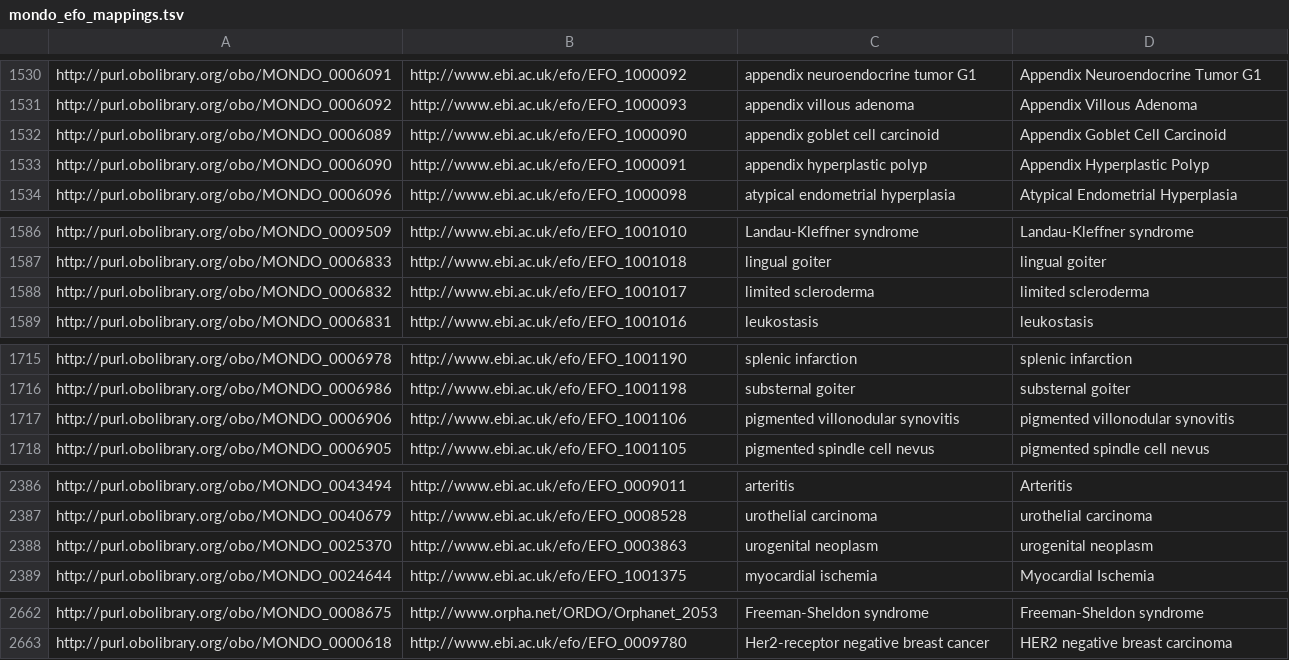
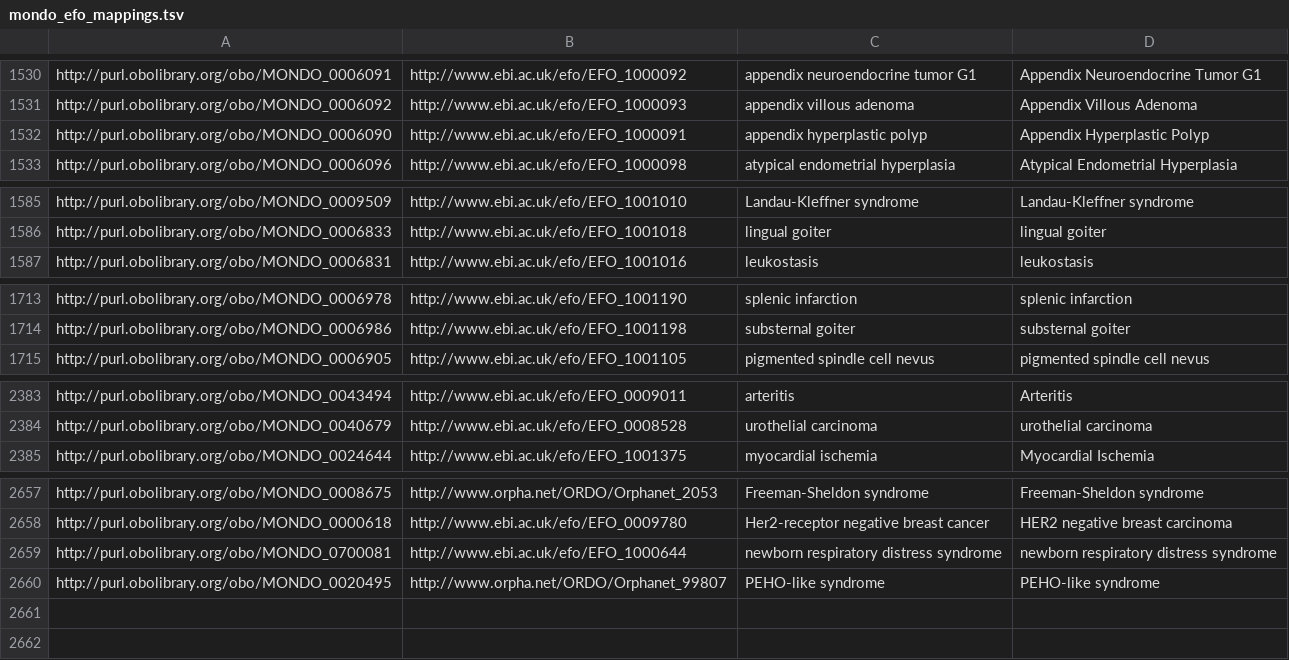
Before and after one commit to EBISPOT/efo, a TSV file: src/ontology/components/mondo_efo_mappings.tsv, drawn as a sheet; only a part is shown, gaps mark what is left out; removed rows and columns are numbered as before the commit, all else as after; the diff covers the shown part only; the diff names each change by its address in the sheet, - before the commit and + after, or states it on an @@ line.

```diff
--- a/src/ontology/components/mondo_efo_mappings.tsv
+++ b/src/ontology/components/mondo_efo_mappings.tsv
-row 1532: http://purl.obolibrary.org/obo/MONDO_0006089 | http://www.ebi.ac.uk/efo/EFO_1000090 | appendix goblet cell carcinoid | Appendix Goblet Cell Carcinoid
-row 1588: http://purl.obolibrary.org/obo/MONDO_0006832 | http://www.ebi.ac.uk/efo/EFO_1001017 | limited scleroderma | limited scleroderma
-row 1717: http://purl.obolibrary.org/obo/MONDO_0006906 | http://www.ebi.ac.uk/efo/EFO_1001106 | pigmented villonodular synovitis | pigmented villonodular synovitis
-row 2388: http://purl.obolibrary.org/obo/MONDO_0025370 | http://www.ebi.ac.uk/efo/EFO_0003863 | urogenital neoplasm | urogenital neoplasm
+row 2659: http://purl.obolibrary.org/obo/MONDO_0700081 | http://www.ebi.ac.uk/efo/EFO_1000644 | newborn respiratory distress syndrome | newborn respiratory distress syndrome
+row 2660: http://purl.obolibrary.org/obo/MONDO_0020495 | http://www.orpha.net/ORDO/Orphanet_99807 | PEHO-like syndrome | PEHO-like syndrome
```
Also changed, not shown: 1 removed row elsewhere in this file, 10 other files.
